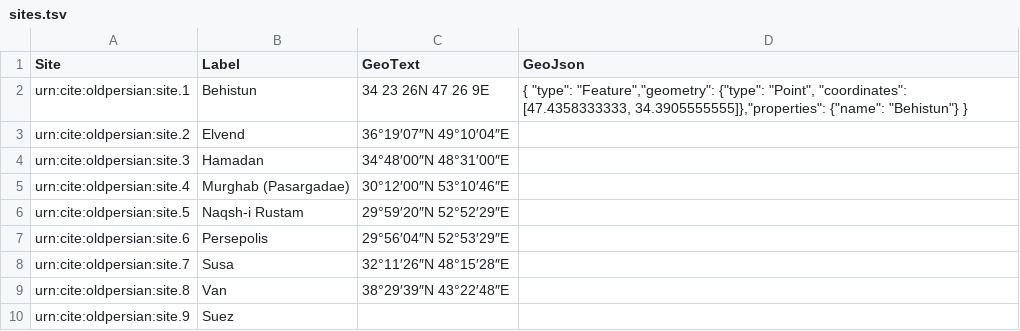
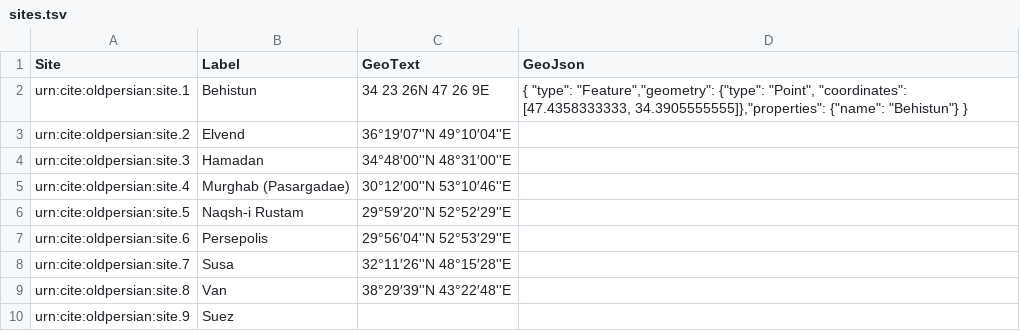
Before and after one commit to neelsmith/op, a TSV file: collections/sites.tsv, drawn as a sheet.

Commit message:
Update sites.tsv

```diff
--- a/collections/sites.tsv
+++ b/collections/sites.tsv
@@ -2,9 +2,9 @@ Site	Label	GeoText	GeoJson
 urn:cite:oldpersian:site.1	Behistun	"34 23 26N 47 26 9E"	{ "type": "Feature","geometry": {"type": "Point", "coordinates": [47.4358333333, 34.3905555555]},"properties": {"name": "Behistun"} }
-urn:cite:oldpersian:site.2	Elvend	"36°19′07″N 49°10′04″E"	
-urn:cite:oldpersian:site.3	Hamadan	"34°48′00″N 48°31′00″E"	
-urn:cite:oldpersian:site.4	Murghab (Pasargadae)	"30°12′00″N 53°10′46″E"	
-urn:cite:oldpersian:site.5	Naqsh-i Rustam	"29°59′20″N 52°52′29″E"	
-urn:cite:oldpersian:site.6	Persepolis	"29°56′04″N 52°53′29″E"	
-urn:cite:oldpersian:site.7	Susa	"32°11′26″N 48°15′28″E"	
-urn:cite:oldpersian:site.8	Van	"38°29′39″N 43°22′48″E"	
+urn:cite:oldpersian:site.2	Elvend	"36°19′07''N 49°10′04''E"	
+urn:cite:oldpersian:site.3	Hamadan	"34°48′00''N 48°31′00''E"	
+urn:cite:oldpersian:site.4	Murghab (Pasargadae)	"30°12′00''N 53°10′46''E"	
+urn:cite:oldpersian:site.5	Naqsh-i Rustam	"29°59′20''N 52°52′29''E"	
+urn:cite:oldpersian:site.6	Persepolis	"29°56′04''N 52°53′29''E"	
+urn:cite:oldpersian:site.7	Susa	"32°11′26''N 48°15′28''E"	
+urn:cite:oldpersian:site.8	Van	"38°29′39''N 43°22′48''E"	
 urn:cite:oldpersian:site.9	Suez	""	
```
